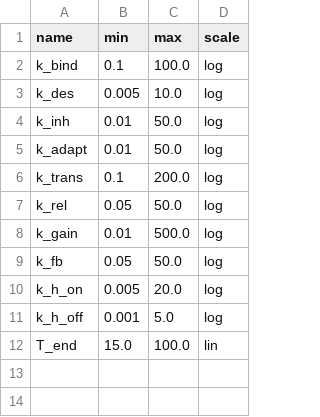
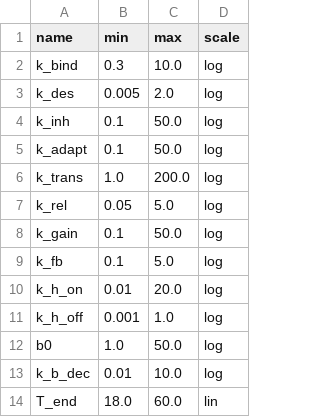
Before and after one commit to edonD/simulation-pfas-design, a CSV file: parameters.csv, drawn as a sheet.

```diff
--- a/parameters.csv
+++ b/parameters.csv
@@ -1,12 +1,14 @@
 name,min,max,scale
-k_bind,0.1,100.0,log
-k_des,0.005,10.0,log
-k_inh,0.01,50.0,log
-k_adapt,0.01,50.0,log
-k_trans,0.1,200.0,log
-k_rel,0.05,50.0,log
-k_gain,0.01,500.0,log
-k_fb,0.05,50.0,log
-k_h_on,0.005,20.0,log
-k_h_off,0.001,5.0,log
-T_end,15.0,100.0,lin
+k_bind,0.3,10.0,log
+k_des,0.005,2.0,log
+k_inh,0.1,50.0,log
+k_adapt,0.1,50.0,log
+k_trans,1.0,200.0,log
+k_rel,0.05,5.0,log
+k_gain,0.1,50.0,log
+k_fb,0.1,5.0,log
+k_h_on,0.01,20.0,log
+k_h_off,0.001,1.0,log
+b0,1.0,50.0,log
+k_b_dec,0.01,10.0,log
+T_end,18.0,60.0,lin
```
Also changed, not shown: 1 other file.
